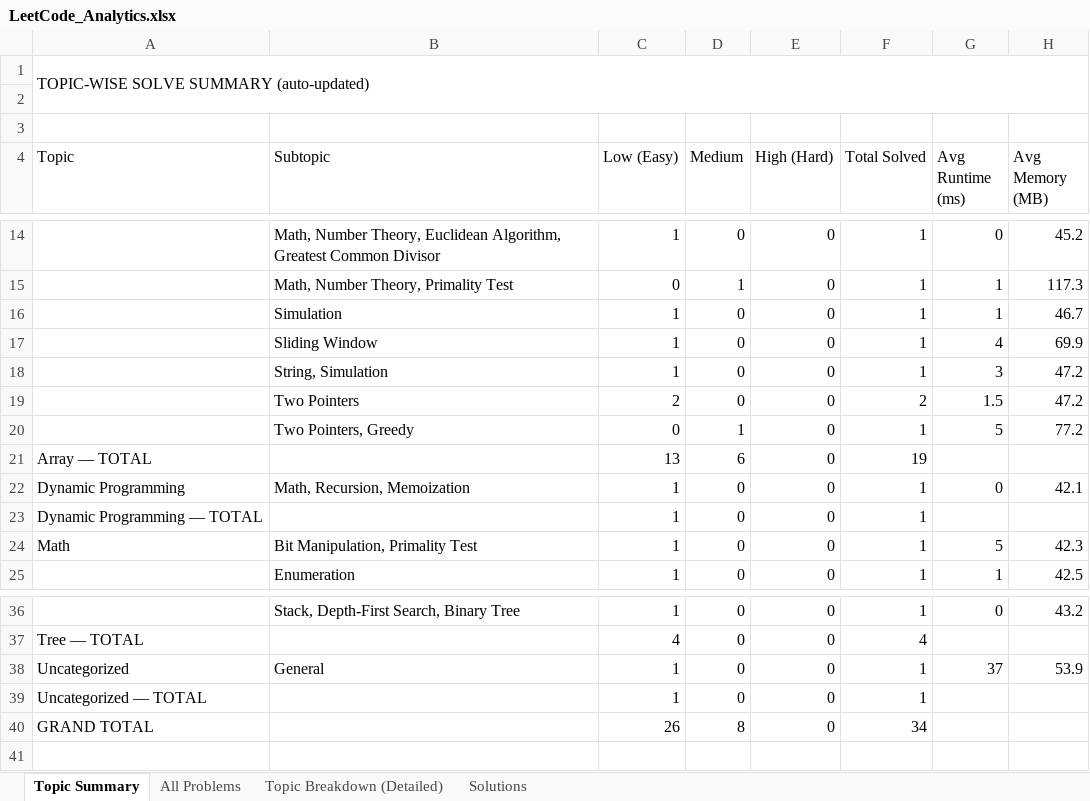
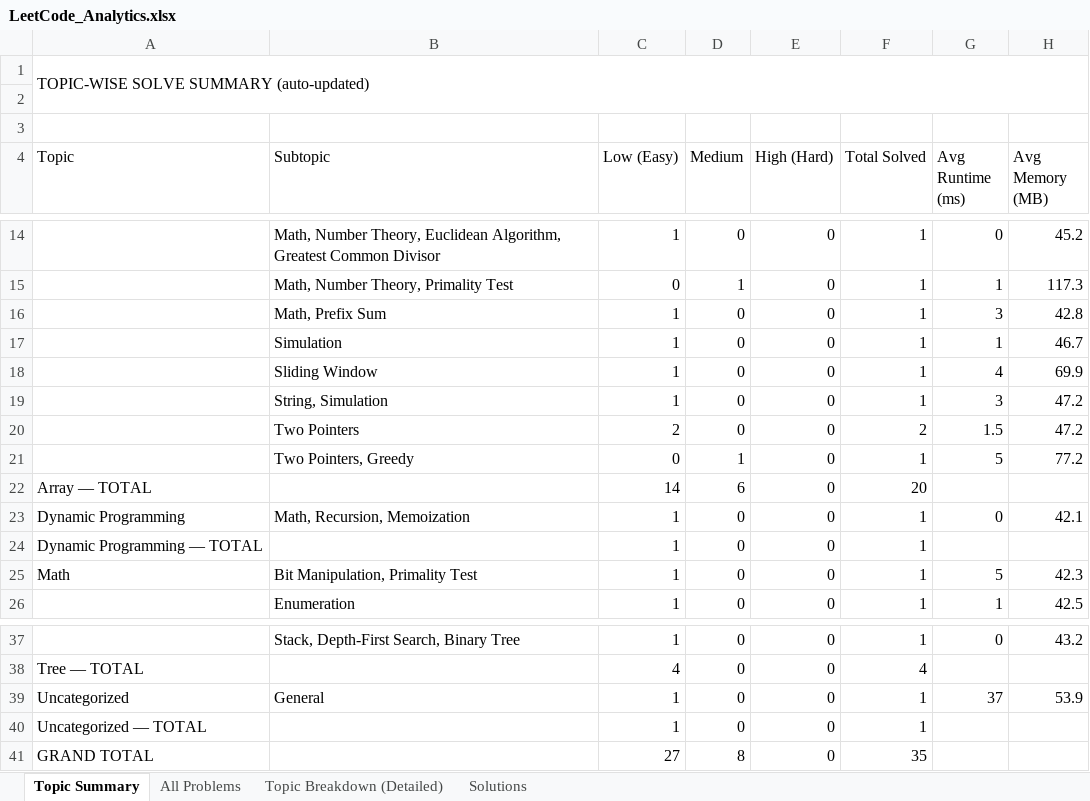
Before and after one commit to jaganathan-v/LeetCode_solutions, an Excel workbook: reports/LeetCode_Analytics.xlsx, sheet Topic Summary, drawn as a sheet; only a part is shown, gaps mark what is left out; values as stored, in another font and other column widths than the file's, no cell formats; addresses are those after the commit; the diff names each change by its address in the sheet, - before the commit and + after, or states it on an @@ line.

```diff
--- a/reports/LeetCode_Analytics.xlsx (sheet Topic Summary)
+++ b/reports/LeetCode_Analytics.xlsx (sheet Topic Summary)
+row 16:  | Math, Prefix Sum | 1 | 0 | 0 | 1 | 3 | 42.8
-C22 (Low (Easy)): 13
+C22 (Low (Easy)): 14
-F22 (Total Solved): 19
+F22 (Total Solved): 20
-C41 (Low (Easy)): 26
+C41 (Low (Easy)): 27
-F41 (Total Solved): 34
+F41 (Total Solved): 35
```
Also changed, not shown: sheet Solutions, sheet All Problems, sheet Topic Breakdown (Detailed), cell formats, 1 other file.
